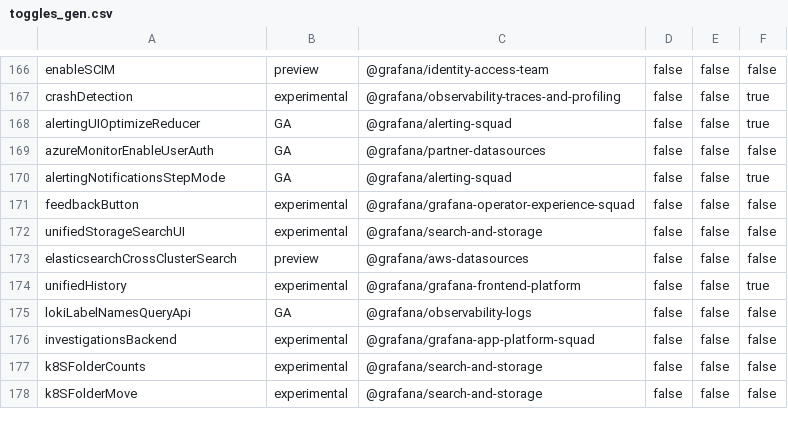
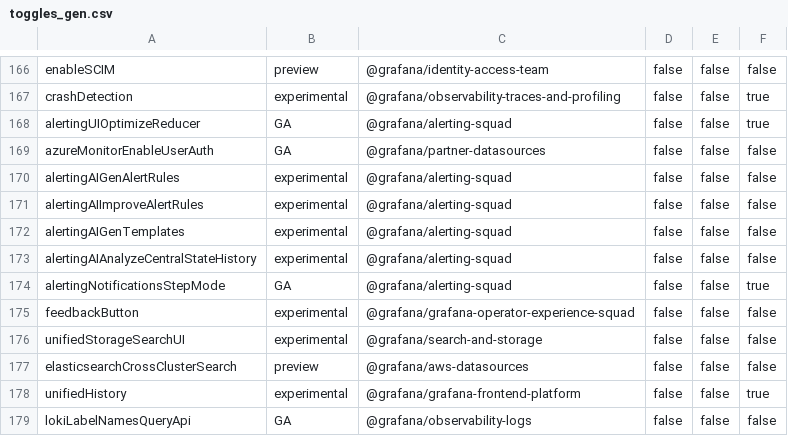
Before and after one commit to hanzoai/dashboards, a CSV file: pkg/services/featuremgmt/toggles_gen.csv, drawn as a sheet; only a part is shown, gaps mark what is left out; the shorter side is filled out with more unchanged rows; the diff names each change by its address in the sheet, - before the commit and + after, or states it on an @@ line.

Commit message:
Alerting: Add AI buttons in some alerting workflows (#107754)
* Add alerting ai buttons for cloud

* add tracking for ai buttons usage

* Empty commit to trigger GitHub Actions

* add FrontendOnly in ff

* update analytics folder

* prettier

* revert ff being frontend only

* review comments

* address some review comments

* refactor

* revert change and remove comment

* prettier

* update betterer

* remove unused property

* prettier

* address review comments

* prettier

* update test

* fix linter errors

* add translations

* prettier

* update workspace

---------

Co-authored-by: Gilles De Mey <gilles.de.mey@gmail.com>

```diff
--- a/pkg/services/featuremgmt/toggles_gen.csv
+++ b/pkg/services/featuremgmt/toggles_gen.csv
+row 170: alertingAIGenAlertRules | experimental | @grafana/alerting-squad | false | false | false
+row 171: alertingAIImproveAlertRules | experimental | @grafana/alerting-squad | false | false | false
+row 172: alertingAIGenTemplates | experimental | @grafana/alerting-squad | false | false | false
+row 173: alertingAIAnalyzeCentralStateHistory | experimental | @grafana/alerting-squad | false | false | false
```
Also changed, not shown: 25 other files.
